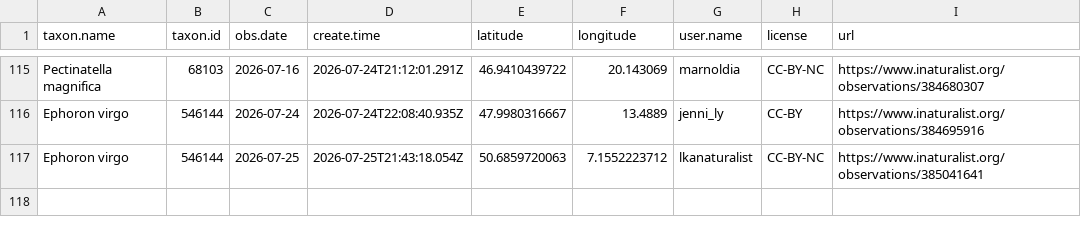
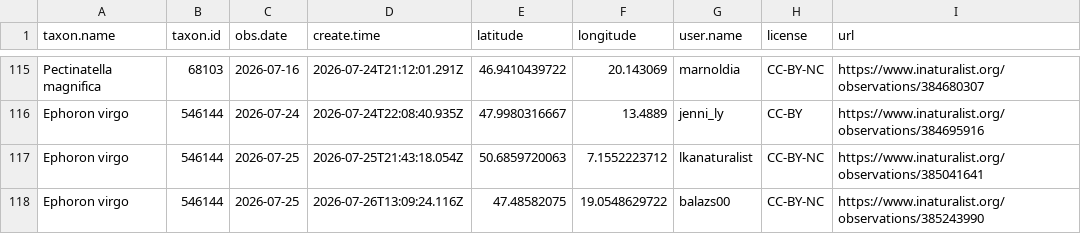
Before and after one commit to adam-egri/dome, a CSV file: inaturalist-dome.csv, drawn as a sheet; only a part is shown, gaps mark what is left out.

Commit message:
scheduled commit

```diff
--- a/inaturalist-dome.csv
+++ b/inaturalist-dome.csv
@@ -117 +117,2 @@ Ephoron virgo,546144,2026-07-24,2026-07-24T22:08:40.935Z,47.9980316667,13.4889,j
 Ephoron virgo,546144,2026-07-25,2026-07-25T21:43:18.054Z,50.6859720063,7.1552223712,lkanaturalist,CC-BY-NC,https://www.inaturalist.org/observations/385041641
+Ephoron virgo,546144,2026-07-25,2026-07-26T13:09:24.116Z,47.48582075,19.0548629722,balazs00,CC-BY-NC,https://www.inaturalist.org/observations/385243990
```
